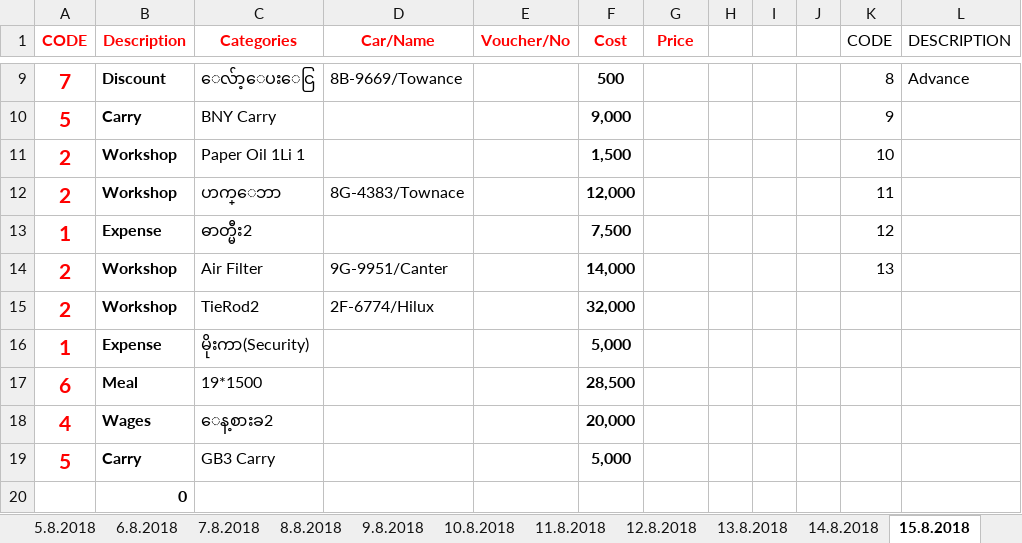
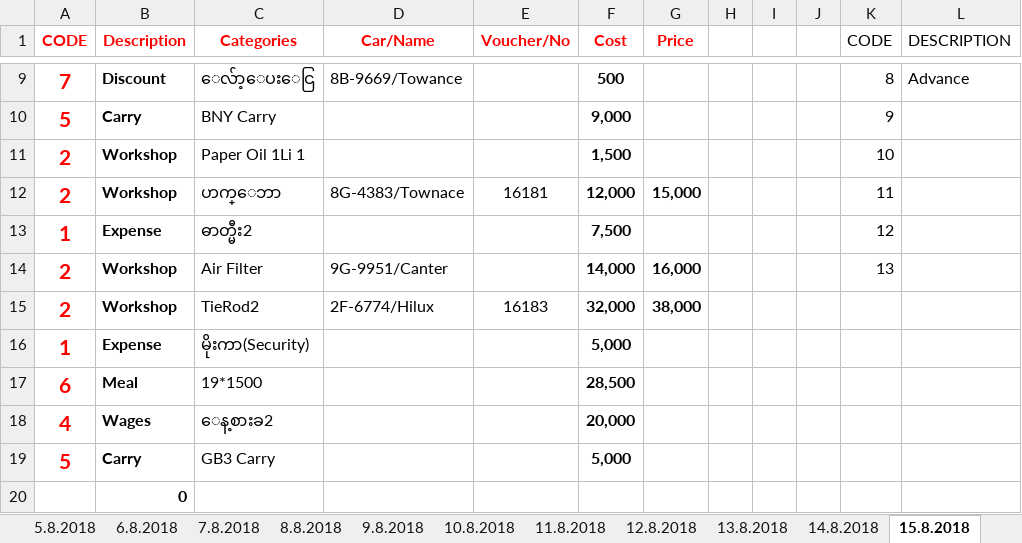
Before and after one commit to nwayoonyanmin/GoldenBrothersData, an Excel workbook: GB-3Expense (Autosaved).xlsx, sheet 15.8.2018, drawn as a sheet; only a part is shown, gaps mark what is left out; values as stored, in another font and other column widths than the file's, no borders; the diff names each change by its address in the sheet, - before the commit and + after, or states it on an @@ line.

```diff
--- a/GB-3Expense (Autosaved).xlsx (sheet 15.8.2018)
+++ b/GB-3Expense (Autosaved).xlsx (sheet 15.8.2018)
-E12 (Voucher/No): (empty)
+E12 (Voucher/No): 16181
-G12 (Price): (empty)
+G12 (Price): 15,000
-G14 (Price): (empty)
+G14 (Price): 16,000
-E15 (Voucher/No): (empty)
+E15 (Voucher/No): 16183
-G15 (Price): (empty)
+G15 (Price): 38,000
```
Also changed, not shown: sheet 16.8.2018, sheet 13.8.2018, sheet 14.8.2018, formulas that keep their value, 1 other file.
